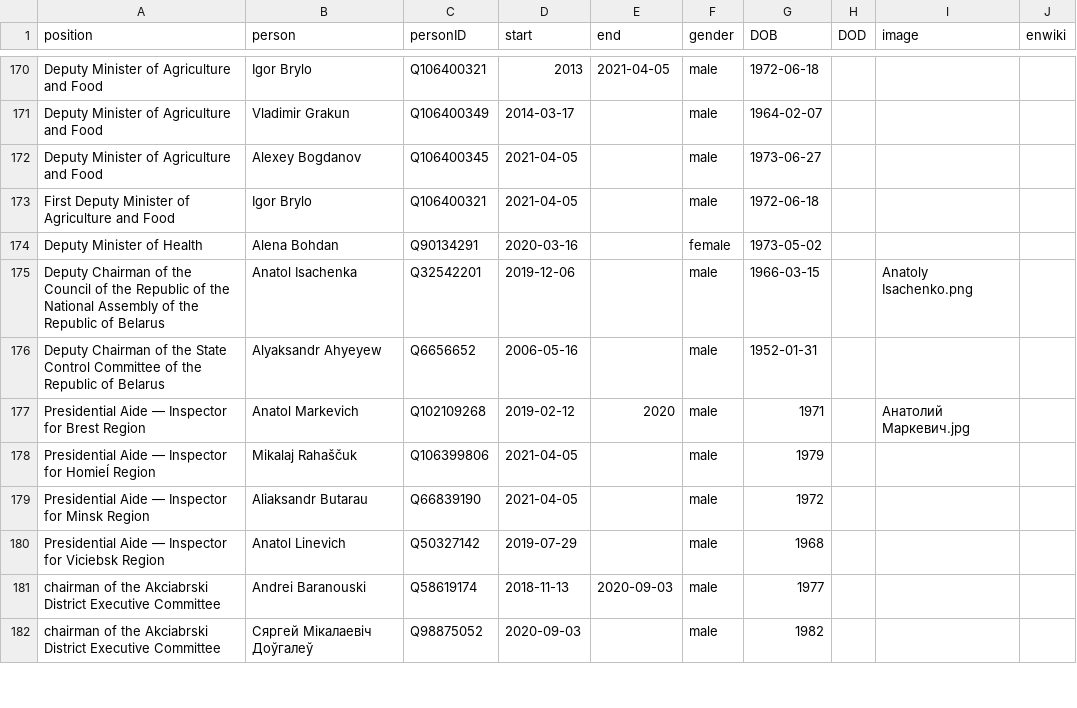
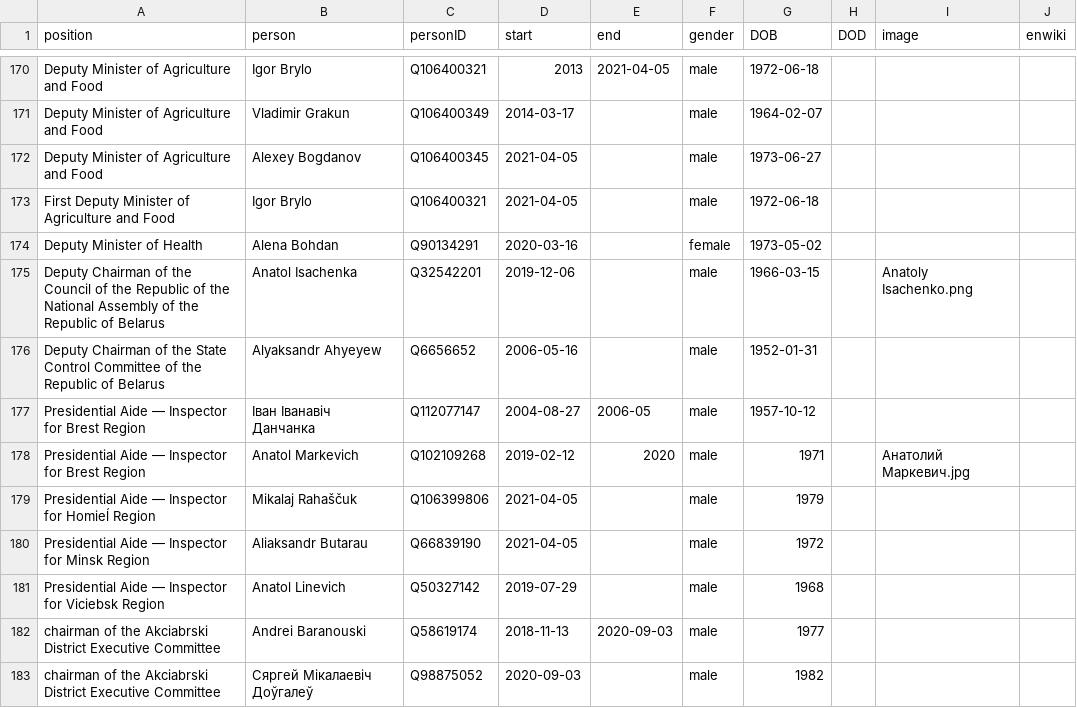
Before and after one commit to every-politician-scrapers/belarus-ministers, a CSV file: html/holders21.csv, drawn as a sheet; only a part is shown, gaps mark what is left out.

```diff
--- a/html/holders21.csv
+++ b/html/holders21.csv
@@ -176,2 +176,3 @@ Deputy Chairman of the Council of the Republic of the National Assembly of the R
 Deputy Chairman of the State Control Committee of the Republic of Belarus,Alyaksandr Ahyeyew,Q6656652,2006-05-16,,male,1952-01-31,,,
+Presidential Aide — Inspector for Brest Region,Іван Іванавіч Данчанка,Q112077147,2004-08-27,2006-05,male,1957-10-12,,,
 Presidential Aide — Inspector for Brest Region,Anatol Markevich,Q102109268,2019-02-12,2020,male,1971,,Анатолий Маркевич.jpg,
```
Also changed, not shown: html/legislators.csv.
